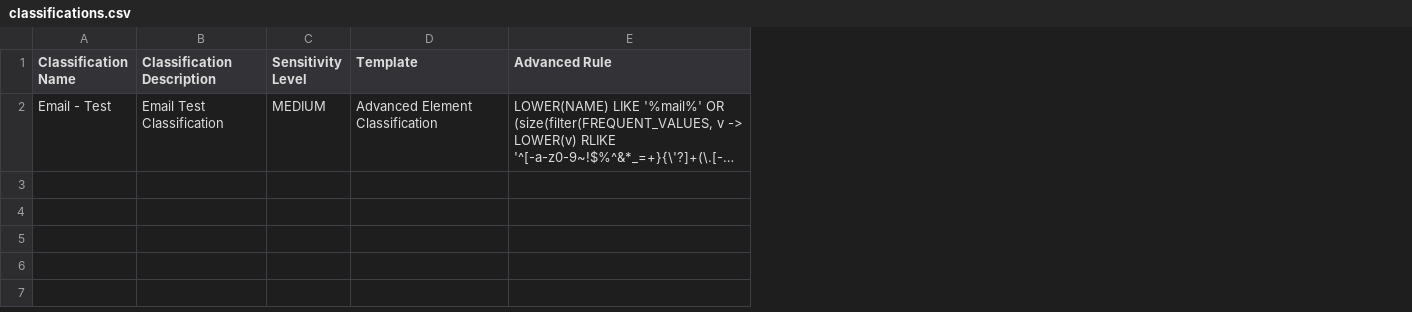
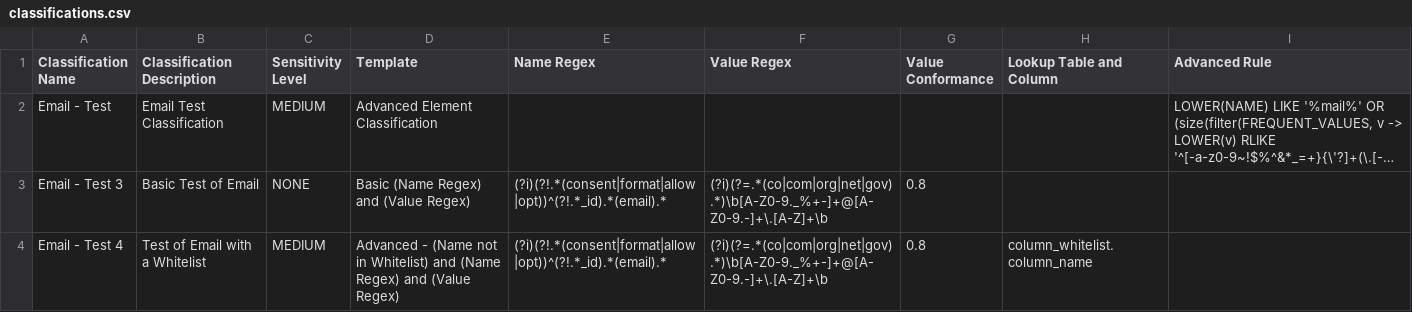
Before and after one commit to haystraw/Informatica_Simple_Classification_Creator, a CSV file: classifications.csv, drawn as a sheet; long unchanged cells end in …; the diff names each change by its address in the sheet, - before the commit and + after, or states it on an @@ line.

Commit message:
Version 20241107 Initial functionality complete. And templates added

```diff
--- a/classifications.csv
+++ b/classifications.csv
+column E (Name Regex), empty
+column F (Value Regex), empty
+column G (Value Conformance), empty
+column H (Lookup Table and Column), empty
+row 3: Email - Test 3 | Basic Test of Email | NONE | Basic (Name Regex) and (Value Regex) | (?i)(?!.*(consent|format|allow|opt))^(?!.*_id).*(email).* | (?i)(?=.*(co|com|org|net|gov).*)\b[A-Z0-9._%+-]+@[A-Z0-9.-]+\.[A-Z]+\b | 0.8
+row 4: Email - Test 4 | Test of Email with a Whitelist | MEDIUM | Advanced - (Name not in Whitelist) and (Name Regex) and (Value Regex) | (?i)(?!.*(consent|format|allow|opt))^(?!.*_id).*(email).* | (?i)(?=.*(co|com|org|net|gov).*)\b[A-Z0-9._%+-]+@[A-Z0-9.-]+\.[A-Z]+\b | 0.8 | column_whitelist.column_name
```
Also changed, not shown: 4 other files.
